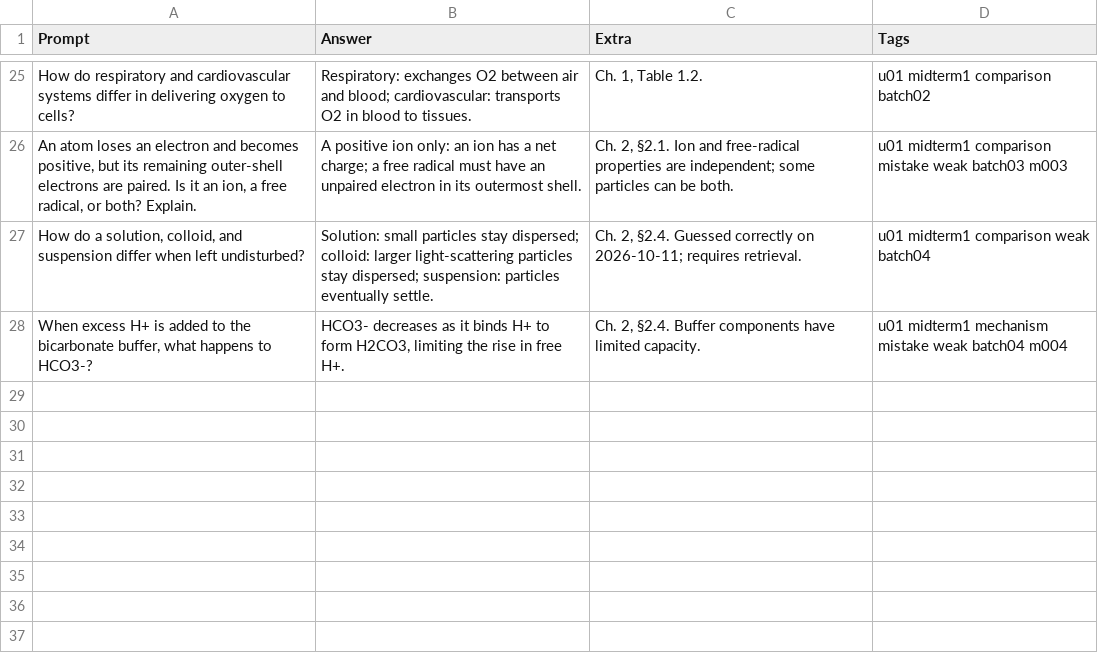
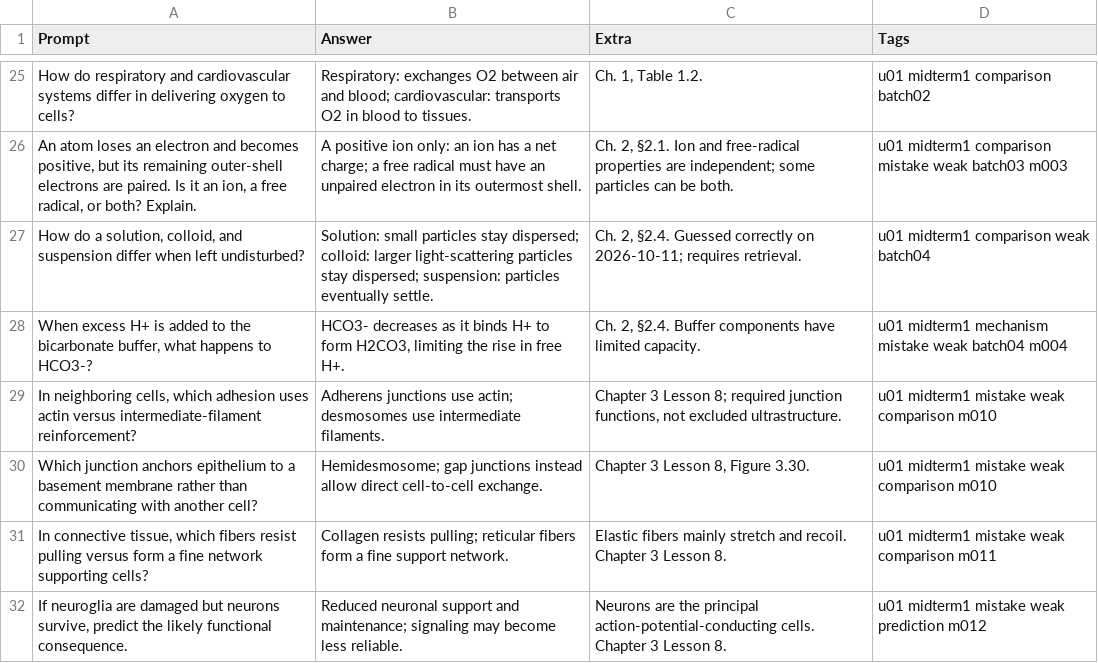
Before and after one commit to asadullohvirus-oss/biol-230-mastery, a TSV file: anki/pending.tsv, drawn as a sheet; only a part is shown, gaps mark what is left out; the diff names each change by its address in the sheet, - before the commit and + after, or states it on an @@ line.

Commit message:
anki: add four targeted Chapter 3 misconception cards

```diff
--- a/anki/pending.tsv
+++ b/anki/pending.tsv
+row 29: In neighboring cells, which adhesion uses actin versus intermediate-filament reinforcement? | Adherens junctions use actin; desmosomes use intermediate filaments. | Chapter 3 Lesson 8; required junction functions, not excluded ultrastructure. | u01 midterm1 mistake weak comparison m010
+row 30: Which junction anchors epithelium to a basement membrane rather than communicating with another cell? | Hemidesmosome; gap junctions instead allow direct cell-to-cell exchange. | Chapter 3 Lesson 8, Figure 3.30. | u01 midterm1 mistake weak comparison m010
+row 31: In connective tissue, which fibers resist pulling versus form a fine network supporting cells? | Collagen resists pulling; reticular fibers form a fine support network. | Elastic fibers mainly stretch and recoil. Chapter 3 Lesson 8. | u01 midterm1 mistake weak comparison m011
+row 32: If neuroglia are damaged but neurons survive, predict the likely functional consequence. | Reduced neuronal support and maintenance; signaling may become less reliable. | Neurons are the principal action-potential-conducting cells. Chapter 3 Lesson 8. | u01 midterm1 mistake weak prediction m012
```
